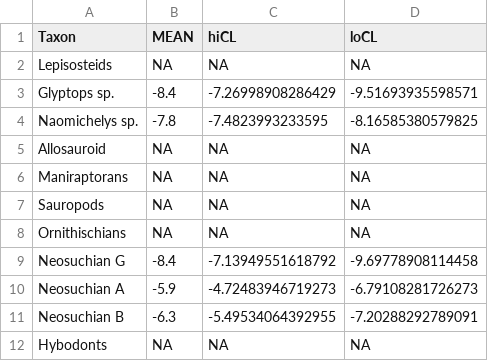
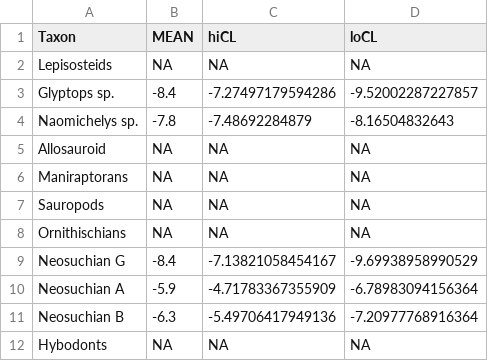
Before and after one commit to mattgeo1990/1075_Vertebrate_d18Op, a CSV file: Data/V1075_MCwater.csv, drawn as a sheet.

```diff
--- a/Data/V1075_MCwater.csv
+++ b/Data/V1075_MCwater.csv
@@ -2,4 +2,4 @@
 "Lepisosteids",NA,NA,NA
-"Glyptops sp.",-8.4,-7.26998908286429,-9.51693935598571
-"Naomichelys sp.",-7.8,-7.4823993233595,-8.16585380579825
+"Glyptops sp.",-8.4,-7.27497179594286,-9.52002287227857
+"Naomichelys sp.",-7.8,-7.48692284879,-8.16504832643
 "Allosauroid",NA,NA,NA
@@ -8,5 +8,5 @@
 "Ornithischians",NA,NA,NA
-"Neosuchian G",-8.4,-7.13949551618792,-9.69778908114458
-"Neosuchian A",-5.9,-4.72483946719273,-6.79108281726273
-"Neosuchian B",-6.3,-5.49534064392955,-7.20288292789091
+"Neosuchian G",-8.4,-7.13821058454167,-9.69938958990529
+"Neosuchian A",-5.9,-4.71783367355909,-6.78983094156364
+"Neosuchian B",-6.3,-5.49706417949136,-7.20977768916364
 "Hybodonts",NA,NA,NA
```
Also changed, not shown: 5 other files.
